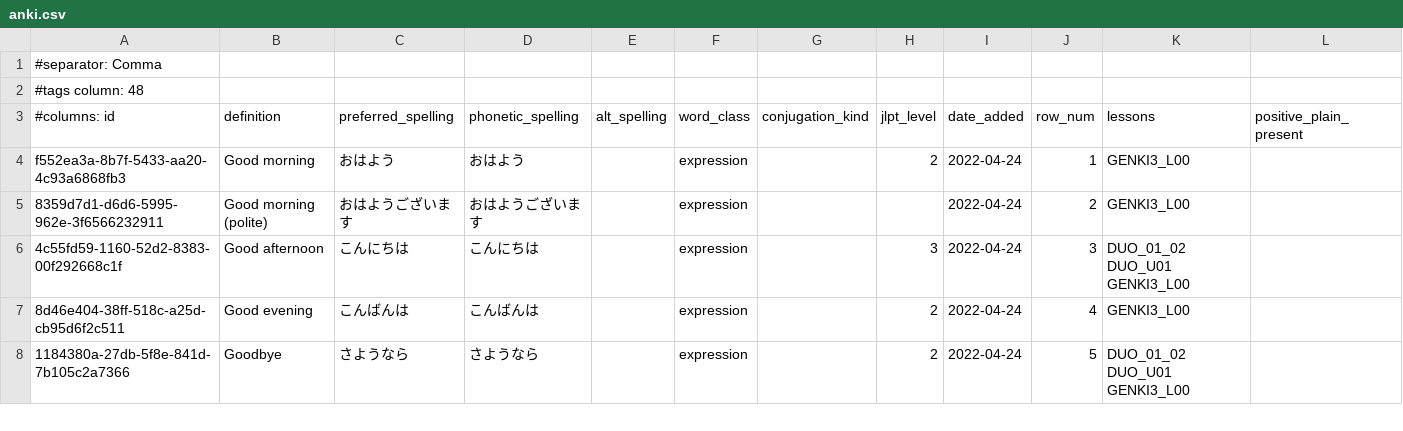
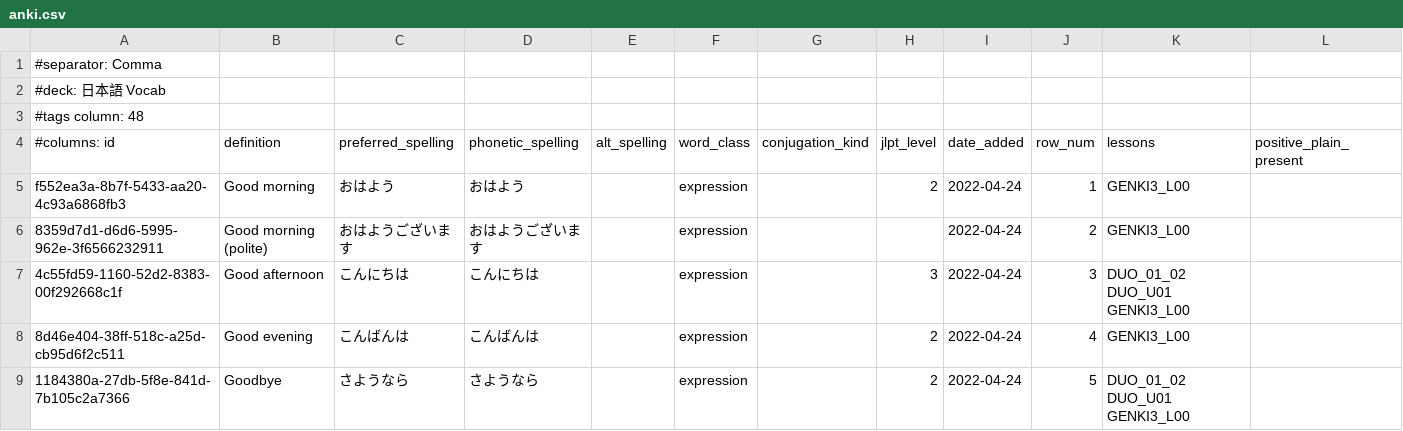
Before and after one commit to paploo/goi, a CSV file: files/vocabulary/anki.csv, drawn as a sheet; only a part is shown; rows hold the shown columns only; the diff names each change by its address in the sheet, - before the commit and + after, or states it on an @@ line.

Commit message:
Add the deck to the anki vocab exporter, in prep for having multiple decks

```diff
--- a/files/vocabulary/anki.csv
+++ b/files/vocabulary/anki.csv
+row 2: #deck: 日本語 Vocab
```
Also changed, not shown: 1 other file.
